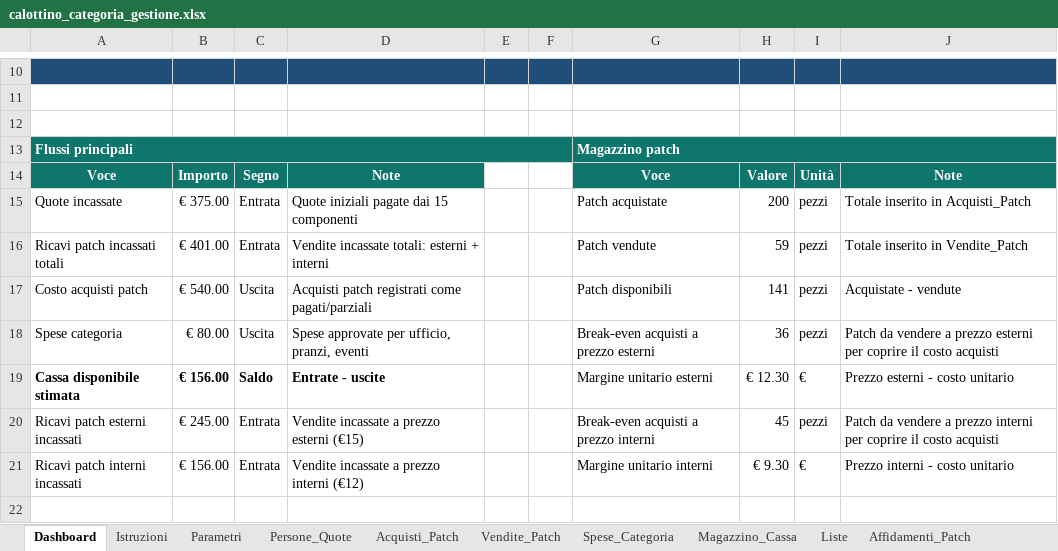
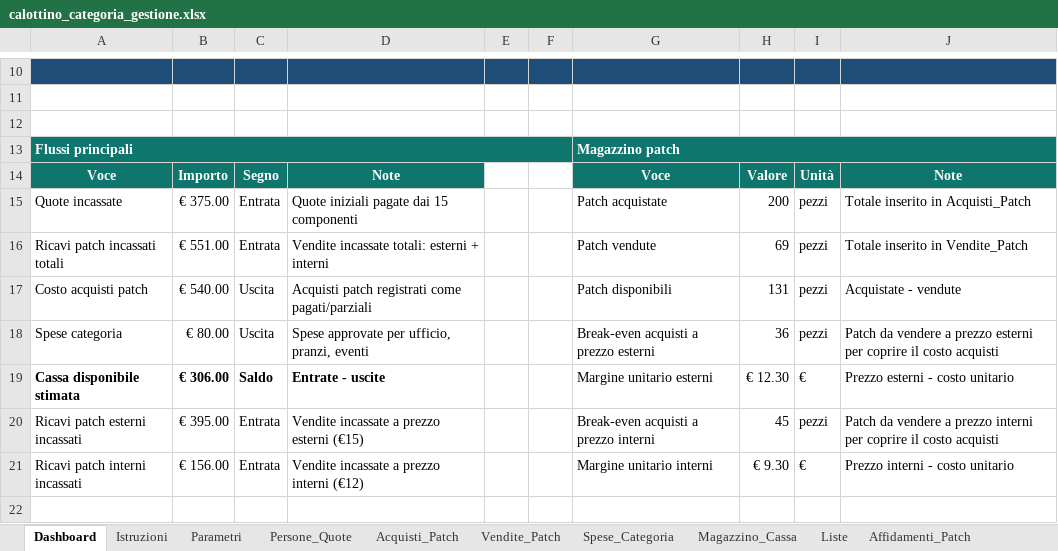
Before and after one commit to angelolosito/calottino-avionici-154, an Excel workbook: calottino_categoria_gestione.xlsx, sheet Dashboard, drawn as a sheet; only a part is shown, gaps mark what is left out; values as stored, in another font and other column widths than the file's, no borders; charts and pictures and conditional formats not drawn; the diff names each change by its address in the sheet, - before the commit and + after, or states it on an @@ line.

```diff
--- a/calottino_categoria_gestione.xlsx (sheet Dashboard)
+++ b/calottino_categoria_gestione.xlsx (sheet Dashboard)
-B16: € 401.00
+B16: € 551.00
-H16: 59
+H16: 69
-H17: 141
+H17: 131
-B19: € 156.00
+B19: € 306.00
-B20: € 245.00
+B20: € 395.00
```
Also changed, not shown: sheet Vendite_Patch, sheet Magazzino_Cassa, sheet Affidamenti_Patch, charts or pictures.
